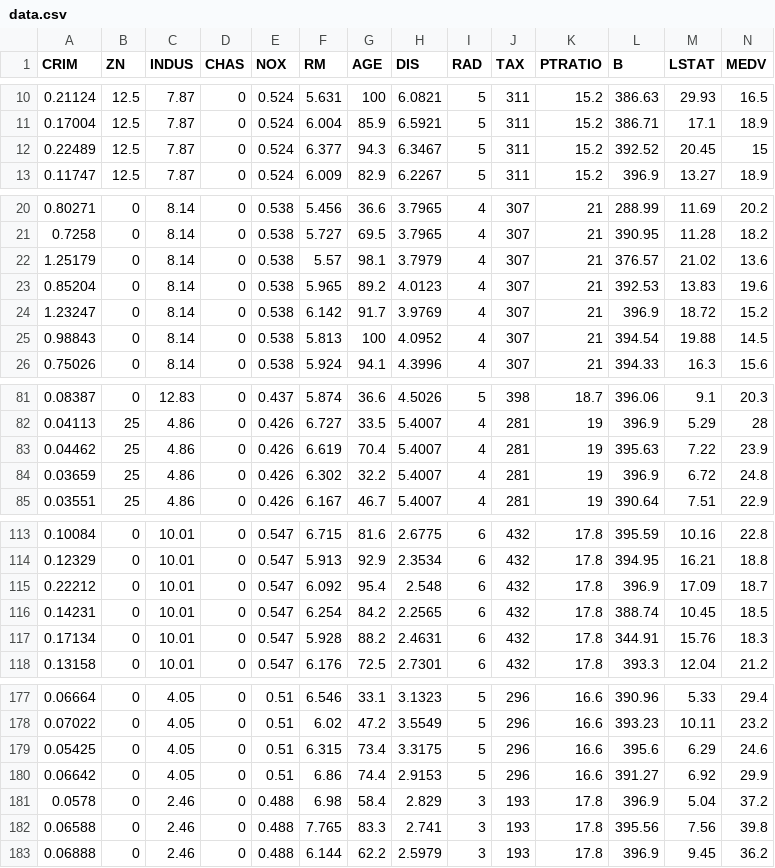
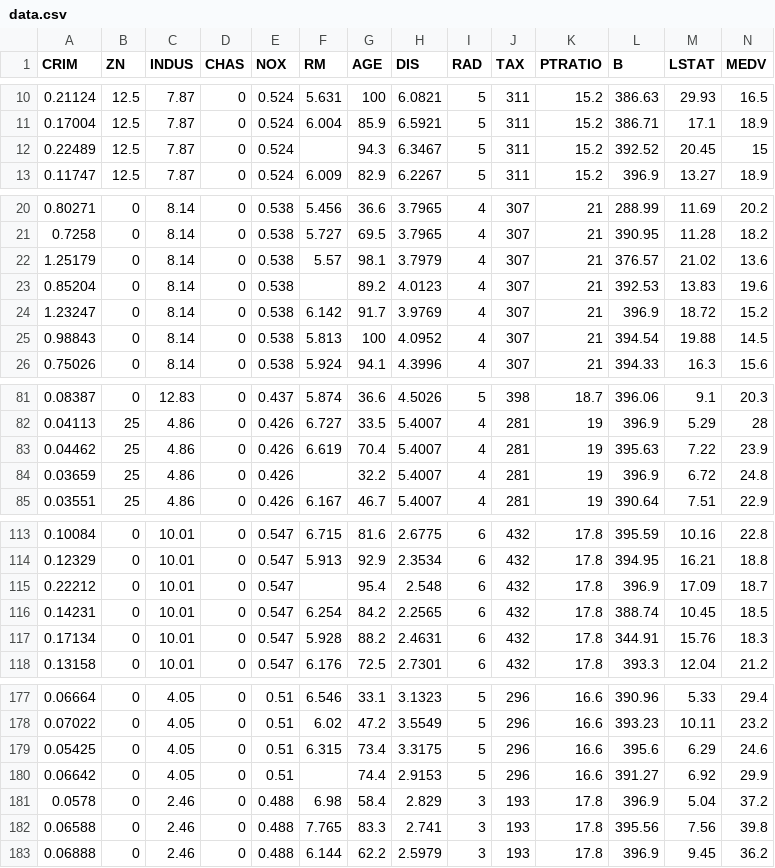
Before and after one commit to AmarNathPrajapati/ML_projects, a CSV file: Real Estates Project/data.csv, drawn as a sheet; only a part is shown, gaps mark what is left out.

```diff
--- a/Real Estates Project/data.csv
+++ b/Real Estates Project/data.csv
@@ -11,3 +11,3 @@ CRIM,ZN,INDUS,CHAS,NOX,RM,AGE,DIS,RAD,TAX,PTRATIO,B,LSTAT,MEDV
 0.17004,12.5,7.87,0,0.524,6.004,85.9,6.5921,5,311,15.2,386.71,17.1,18.9
-0.22489,12.5,7.87,0,0.524,6.377,94.3,6.3467,5,311,15.2,392.52,20.45,15
+0.22489,12.5,7.87,0,0.524,,94.3,6.3467,5,311,15.2,392.52,20.45,15
 0.11747,12.5,7.87,0,0.524,6.009,82.9,6.2267,5,311,15.2,396.9,13.27,18.9
@@ -22,3 +22,3 @@ CRIM,ZN,INDUS,CHAS,NOX,RM,AGE,DIS,RAD,TAX,PTRATIO,B,LSTAT,MEDV
 1.25179,0,8.14,0,0.538,5.57,98.1,3.7979,4,307,21,376.57,21.02,13.6
-0.85204,0,8.14,0,0.538,5.965,89.2,4.0123,4,307,21,392.53,13.83,19.6
+0.85204,0,8.14,0,0.538,,89.2,4.0123,4,307,21,392.53,13.83,19.6
 1.23247,0,8.14,0,0.538,6.142,91.7,3.9769,4,307,21,396.9,18.72,15.2
@@ -83,3 +83,3 @@ CRIM,ZN,INDUS,CHAS,NOX,RM,AGE,DIS,RAD,TAX,PTRATIO,B,LSTAT,MEDV
 0.04462,25,4.86,0,0.426,6.619,70.4,5.4007,4,281,19,395.63,7.22,23.9
-0.03659,25,4.86,0,0.426,6.302,32.2,5.4007,4,281,19,396.9,6.72,24.8
+0.03659,25,4.86,0,0.426,,32.2,5.4007,4,281,19,396.9,6.72,24.8
 0.03551,25,4.86,0,0.426,6.167,46.7,5.4007,4,281,19,390.64,7.51,22.9
@@ -114,3 +114,3 @@ CRIM,ZN,INDUS,CHAS,NOX,RM,AGE,DIS,RAD,TAX,PTRATIO,B,LSTAT,MEDV
 0.12329,0,10.01,0,0.547,5.913,92.9,2.3534,6,432,17.8,394.95,16.21,18.8
-0.22212,0,10.01,0,0.547,6.092,95.4,2.548,6,432,17.8,396.9,17.09,18.7
+0.22212,0,10.01,0,0.547,,95.4,2.548,6,432,17.8,396.9,17.09,18.7
 0.14231,0,10.01,0,0.547,6.254,84.2,2.2565,6,432,17.8,388.74,10.45,18.5
@@ -179,3 +179,3 @@ CRIM,ZN,INDUS,CHAS,NOX,RM,AGE,DIS,RAD,TAX,PTRATIO,B,LSTAT,MEDV
 0.05425,0,4.05,0,0.51,6.315,73.4,3.3175,5,296,16.6,395.6,6.29,24.6
-0.06642,0,4.05,0,0.51,6.86,74.4,2.9153,5,296,16.6,391.27,6.92,29.9
+0.06642,0,4.05,0,0.51,,74.4,2.9153,5,296,16.6,391.27,6.92,29.9
 0.0578,0,2.46,0,0.488,6.98,58.4,2.829,3,193,17.8,396.9,5.04,37.2
```
Also changed, not shown: 17 other files.
